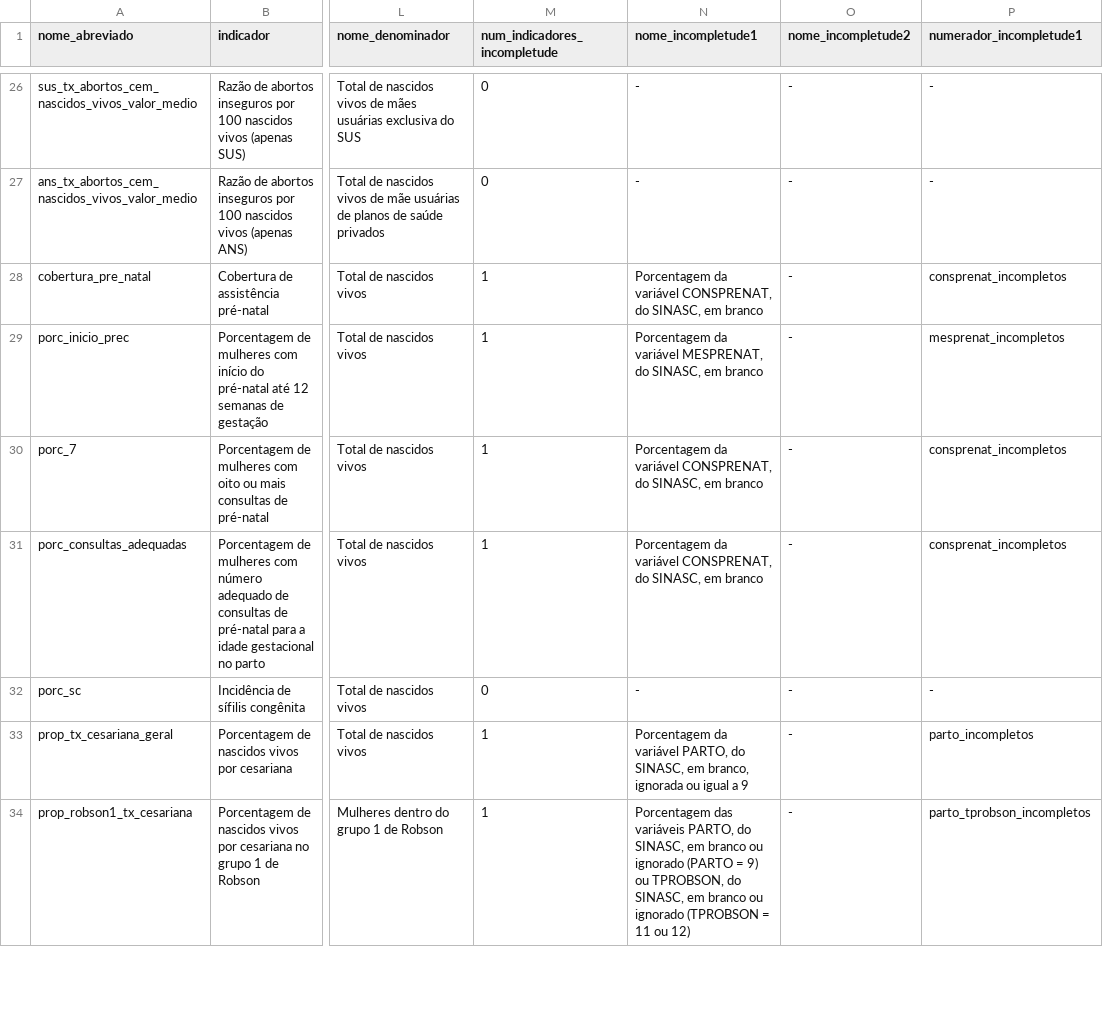
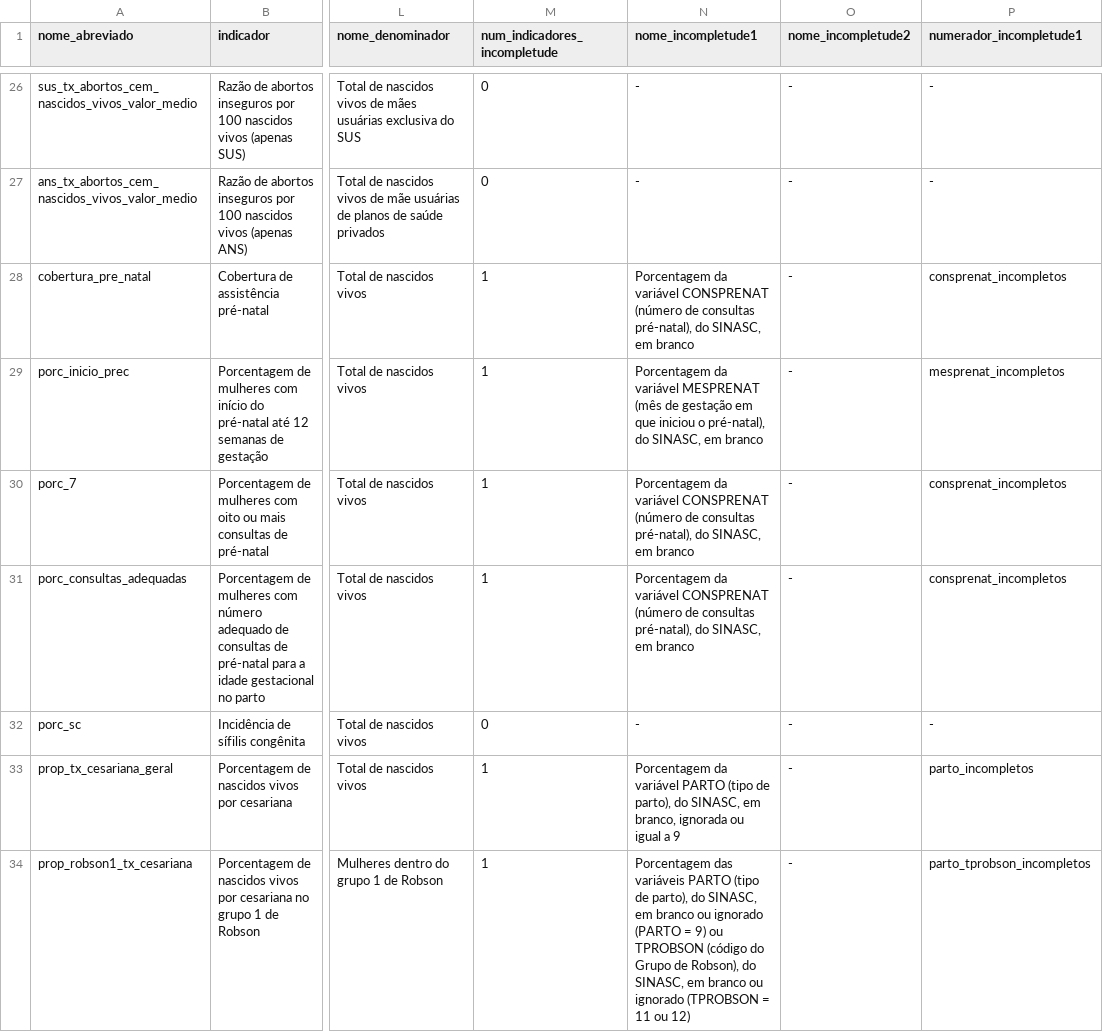
Before and after one commit to observatorioobstetrico/painel-vigilancia-saude-materna-v2, a CSV file: data-raw/csv/tabela_indicadores.csv, drawn as a sheet; only a part is shown, gaps mark what is left out; the diff covers the shown part only; the diff names each change by its address in the sheet, - before the commit and + after, or states it on an @@ line.

Commit message:
Mudança texto incompletude blocos 3, 4 e 5

```diff
--- a/data-raw/csv/tabela_indicadores.csv
+++ b/data-raw/csv/tabela_indicadores.csv
-N28 (nome_incompletude1): …da variável CONSPRENAT, do SINASC,…
+N28 (nome_incompletude1): …da variável CONSPRENAT (número de consultas pré‐natal), do SINASC,…
-N29 (nome_incompletude1): …da variável MESPRENAT, do SINASC,…
+N29 (nome_incompletude1): …da variável MESPRENAT (mês de gestação em que iniciou o pré‐natal), do SINASC,…
-N30:N31 (nome_incompletude1): …da variável CONSPRENAT, do SINASC,…
+N30:N31 (nome_incompletude1): …da variável CONSPRENAT (número de consultas pré‐natal), do SINASC,…
-N33 (nome_incompletude1): …da variável PARTO, do SINASC,…
+N33 (nome_incompletude1): …da variável PARTO (tipo de parto), do SINASC,…
-N34 (nome_incompletude1): …das variáveis PARTO, do SINASC, em branco ou ignorado (PARTO = 9) ou TPROBSON, do SINASC,…
+N34 (nome_incompletude1): …das variáveis PARTO (tipo de parto), do SINASC, em branco ou ignorado (PARTO = 9) ou TPROBSON (código do Grupo de Robson), do SINASC,…
```
Also changed, not shown: 49 edited cells elsewhere in this file, 4 other files.
